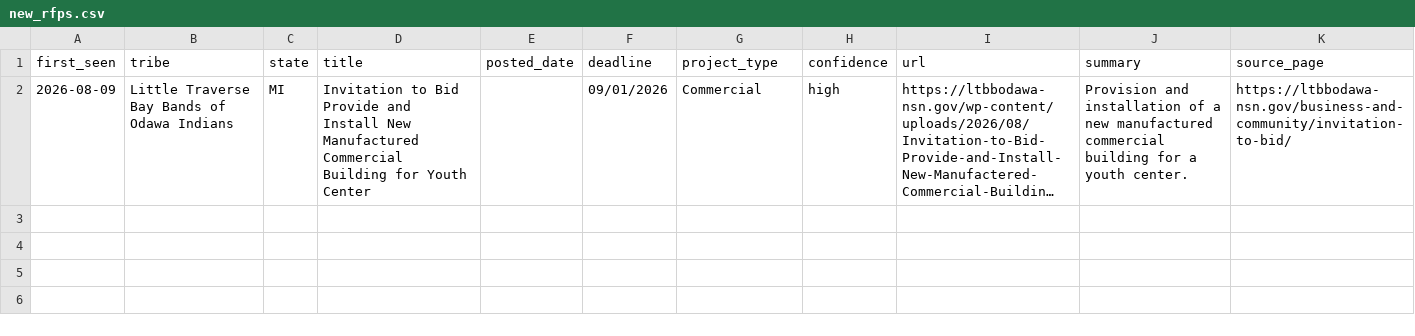
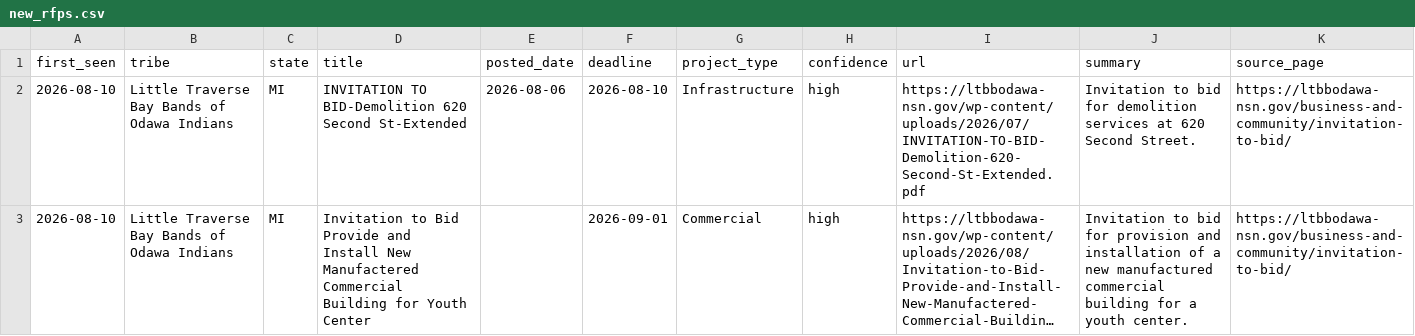
Before and after one commit to revelinvestments/tribal-rfp-scraper, a CSV file: data/new_rfps.csv, drawn as a sheet; long unchanged cells end in …; addresses are those after the commit; the diff names each change by its address in the sheet, - before the commit and + after, or states it on an @@ line.

```diff
--- a/data/new_rfps.csv
+++ b/data/new_rfps.csv
+row 2: 2026-08-10 | Little Traverse Bay Bands of Odawa Indians | MI | INVITATION TO BID-Demolition 620 Second St-Extended | 2026-08-06 | 2026-08-10 | Infrastructure | high | https://ltbbodawa-nsn.gov/wp-content/uploads/2026/07/INVITATION-TO-BID-Demolition-620-Second-St-Extended.pdf | Invitation to bid for demolition services at 620 Second Street. | https://ltbbodawa-nsn.gov/business-and-community/invitation-to-bid/
-A3 (first_seen): 2026-08-09
+A3 (first_seen): 2026-08-10
-D3 (title): …Install New Manufactured Commercial Building…
+D3 (title): …Install New Manufactered Commercial Building…
-F3 (deadline): 09/01/2026
+F3 (deadline): 2026-09-01
-J3 (summary): Provision and installation…
+J3 (summary): Invitation to bid for provision and installation…
```
Also changed, not shown: data/all_rfps.csv, 2 other files.
